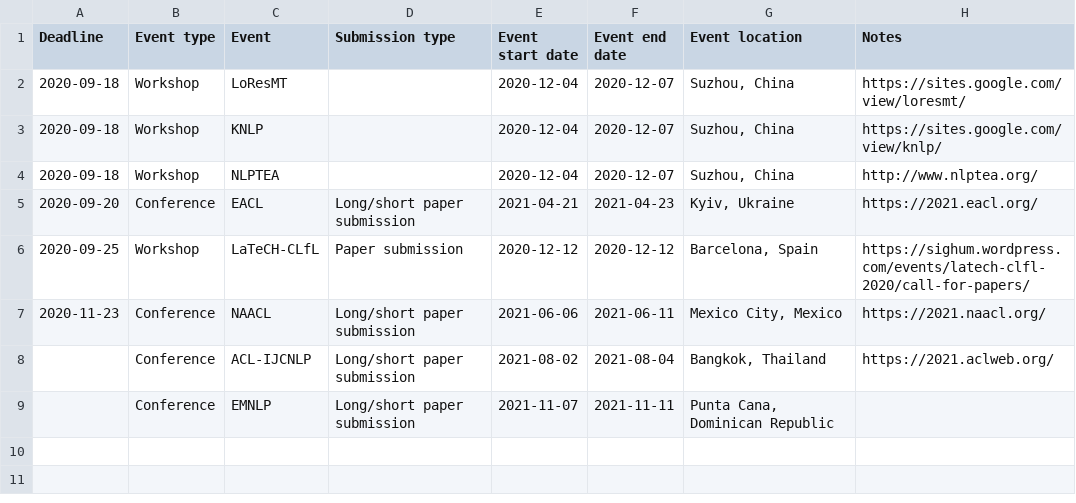
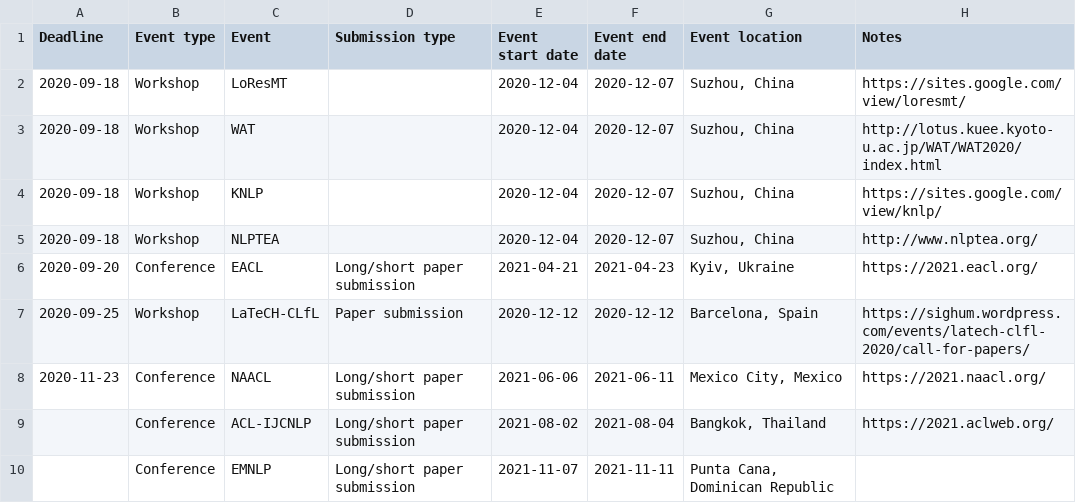
Before and after one commit to dowobeha/deadlines, a TSV file: deadlines.tsv, drawn as a sheet; the diff names each change by its address in the sheet, - before the commit and + after, or states it on an @@ line.

Commit message:
Update deadlines.tsv

```diff
--- a/deadlines.tsv
+++ b/deadlines.tsv
+row 3: 2020-09-18 | Workshop | WAT |  | 2020-12-04 | 2020-12-07 | Suzhou, China | http://lotus.kuee.kyoto-u.ac.jp/WAT/WAT2020/index.html
```
